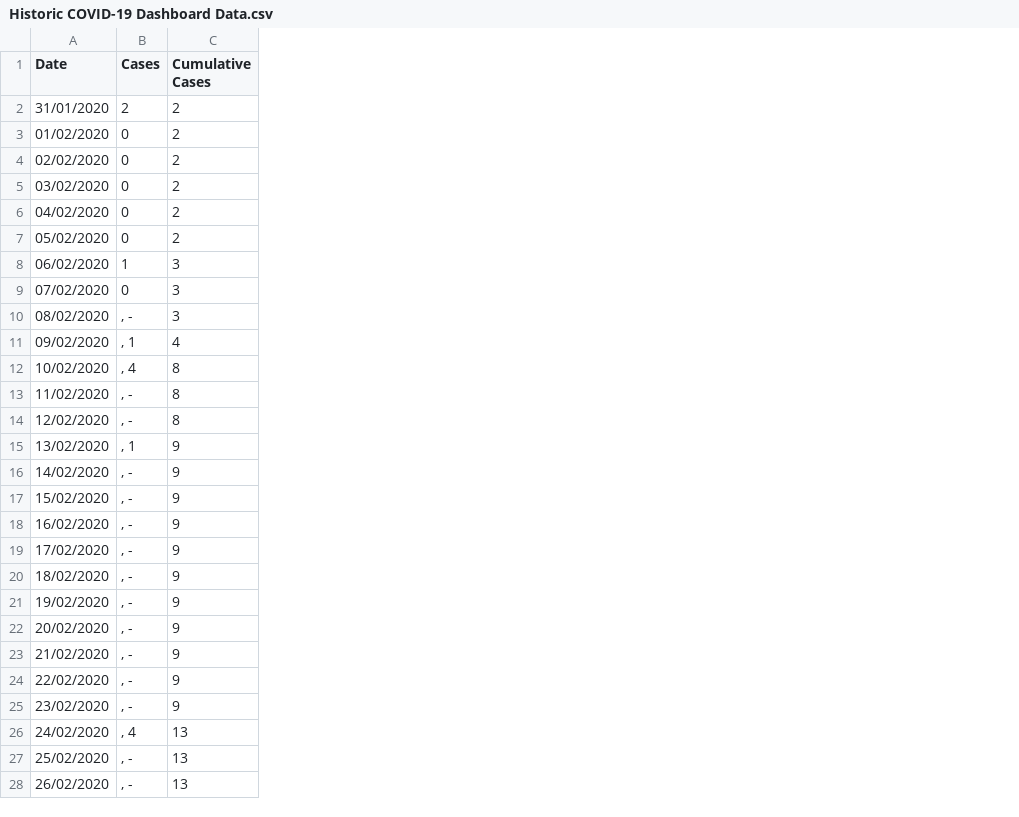
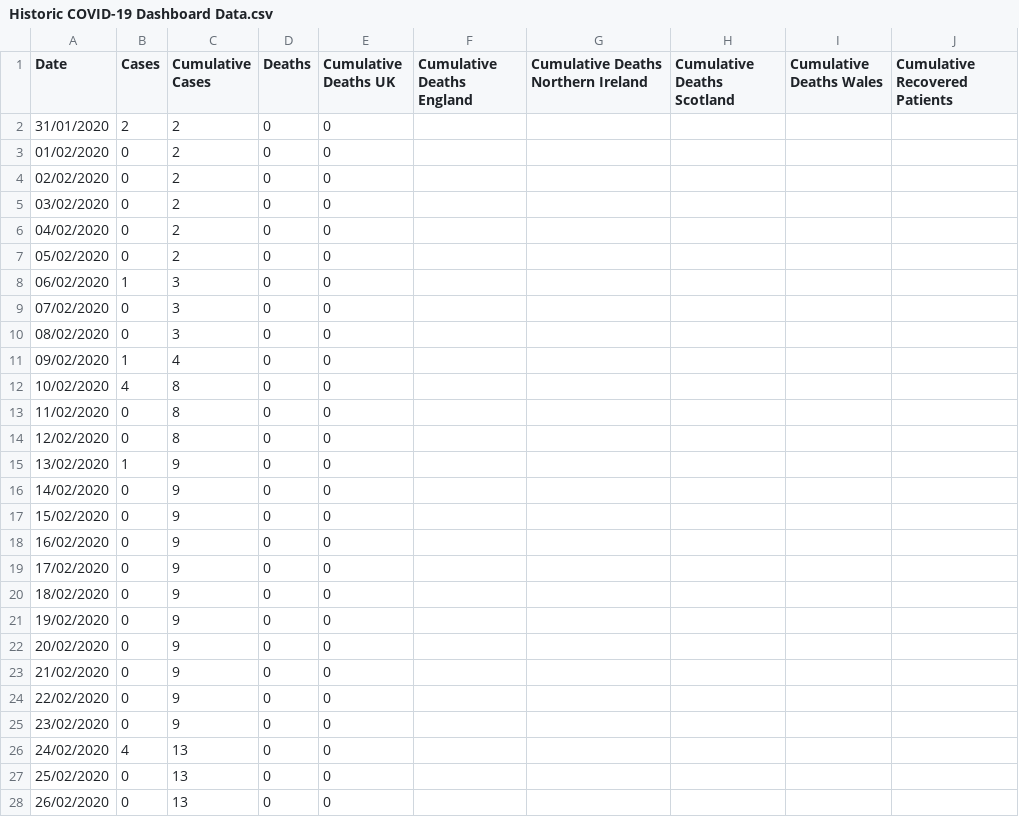
Before and after one commit to ashBabu/Machine-Learning, a CSV file: Historic COVID-19 Dashboard Data.csv, drawn as a sheet; only a part is shown; the diff covers the shown part only; the diff names each change by its address in the sheet, - before the commit and + after, or states it on an @@ line.

Commit message:
More stocks and covid

```diff
--- a/Historic COVID-19 Dashboard Data.csv
+++ b/Historic COVID-19 Dashboard Data.csv
+column D (Deaths), rows 2-28: all 0
+column E (Cumulative Deaths UK), rows 2-28: all 0
+column F (Cumulative Deaths England), empty
+column G, row 1: Cumulative Deaths Northern Ireland
+column H (Cumulative Deaths Scotland), empty
+column I (Cumulative Deaths Wales), empty
+column J (Cumulative Recovered Patients), empty
-B10 (Cases): , -
+B10 (Cases): 0
-B11 (Cases): , 1
+B11 (Cases): 1
-B12 (Cases): , 4
+B12 (Cases): 4
-B13:B14 (Cases): , -
+B13:B14 (Cases): 0
-B15 (Cases): , 1
+B15 (Cases): 1
-B16:B25 (Cases): , -
+B16:B25 (Cases): 0
-B26 (Cases): , 4
+B26 (Cases): 4
-B27:B28 (Cases): , -
+B27:B28 (Cases): 0
```
Also changed, not shown: 1 added row and 8 edited cells elsewhere in this file, 3 other files.
